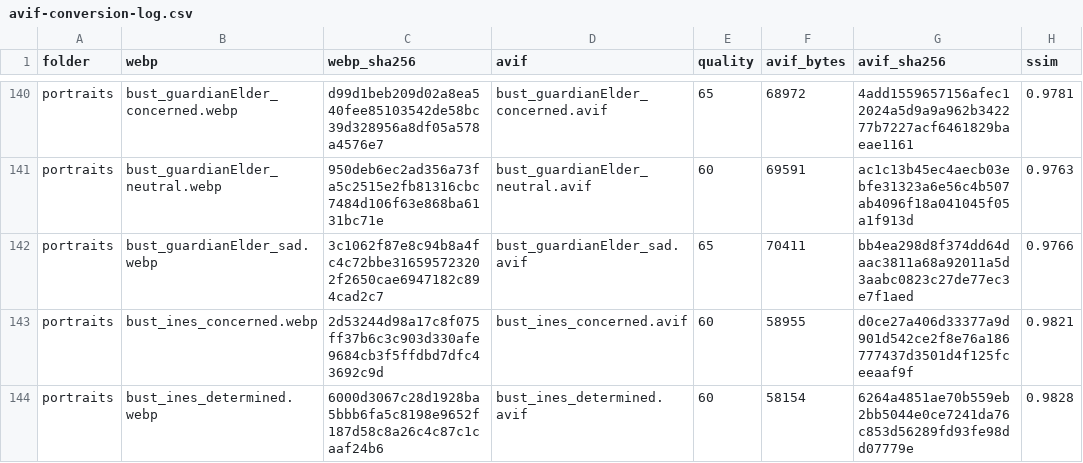
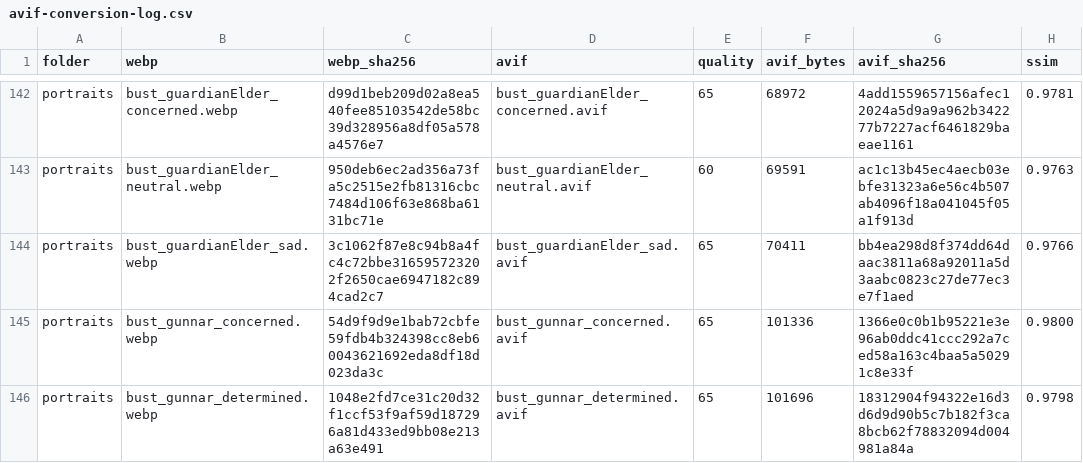
Before and after one commit to legendnever-collab/ashen-crown, a CSV file: src/assets/avif-conversion-log.csv, drawn as a sheet; only a part is shown, gaps mark what is left out; the shorter side is filled out with more unchanged rows; the diff covers the shown part only; the diff names each change by its address in the sheet, - before the commit and + after, or states it on an @@ line.

```diff
--- a/src/assets/avif-conversion-log.csv
+++ b/src/assets/avif-conversion-log.csv
+row 145: portraits | bust_gunnar_concerned.webp | 54d9f9d9e1bab72cbfe59fdb4b324398cc8eb60043621692eda8df18d023da3c | bust_gunnar_concerned.avif | 65 | 101336 | 1366e0c0b1b95221e3e96ab0ddc41ccc292a7ced58a163c4baa5a50291c8e33f | 0.9800
+row 146: portraits | bust_gunnar_determined.webp | 1048e2fd7ce31c20d32f1ccf53f9af59d187296a81d433ed9bb08e213a63e491 | bust_gunnar_determined.avif | 65 | 101696 | 18312904f94322e16d3d6d9d90b5c7b182f3ca8bcb62f78832094d004981a84a | 0.9798
```
Also changed, not shown: 4 added rows elsewhere in this file, src/assets/art-import-log.csv, src/assets/room-art-import-log.csv, 20 other files.
